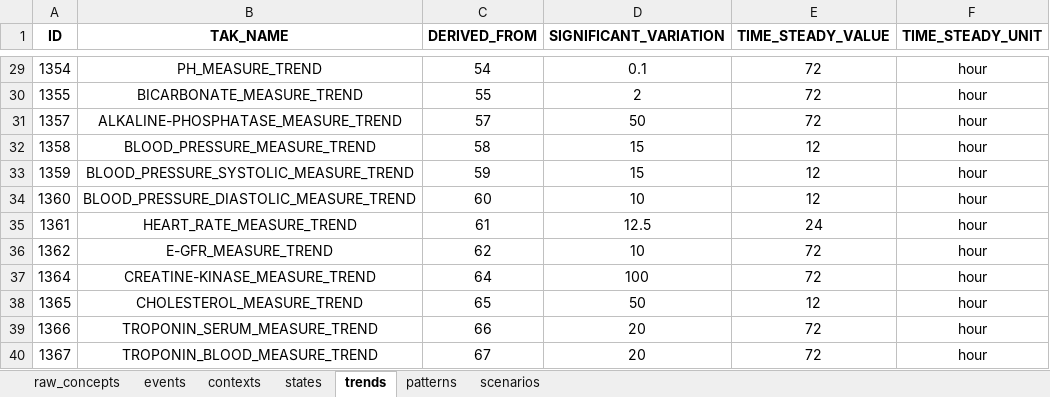
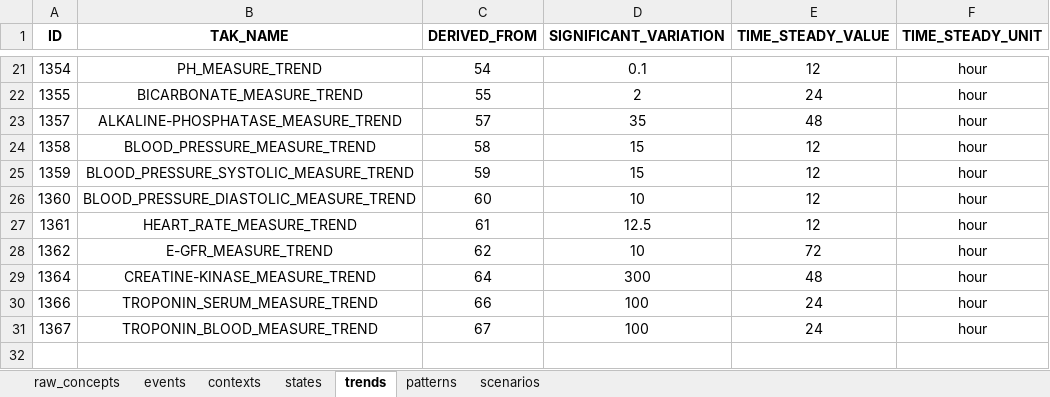
Before and after one commit to shaharoded/TAKAutomator, an Excel workbook: taks.xlsx, sheet trends, drawn as a sheet; only a part is shown, gaps mark what is left out; values as stored, in another font and other column widths than the file's, no borders; removed rows and columns are numbered as before the commit, all else as after; the diff covers the shown part only; the diff names each change by its address in the sheet, - before the commit and + after, or states it on an @@ line.

```diff
--- a/taks.xlsx (sheet trends)
+++ b/taks.xlsx (sheet trends)
-E21 (TIME_STEADY_VALUE): 72
+E21 (TIME_STEADY_VALUE): 12
-E22 (TIME_STEADY_VALUE): 72
+E22 (TIME_STEADY_VALUE): 24
-D23 (SIGNIFICANT_VARIATION): 50
+D23 (SIGNIFICANT_VARIATION): 35
-E23 (TIME_STEADY_VALUE): 72
+E23 (TIME_STEADY_VALUE): 48
-E27 (TIME_STEADY_VALUE): 24
+E27 (TIME_STEADY_VALUE): 12
-D29 (SIGNIFICANT_VARIATION): 100
+D29 (SIGNIFICANT_VARIATION): 300
-E29 (TIME_STEADY_VALUE): 72
+E29 (TIME_STEADY_VALUE): 48
-row 38: 1365 | CHOLESTEROL_MEASURE_TREND | 65 | 50 | 12 | hour
-D30:D31 (SIGNIFICANT_VARIATION): 20
+D30:D31 (SIGNIFICANT_VARIATION): 100
-E30:E31 (TIME_STEADY_VALUE): 72
+E30:E31 (TIME_STEADY_VALUE): 24
```
Also changed, not shown: 8 removed rows and 26 edited cells elsewhere in this sheet, formulas that keep their value.
